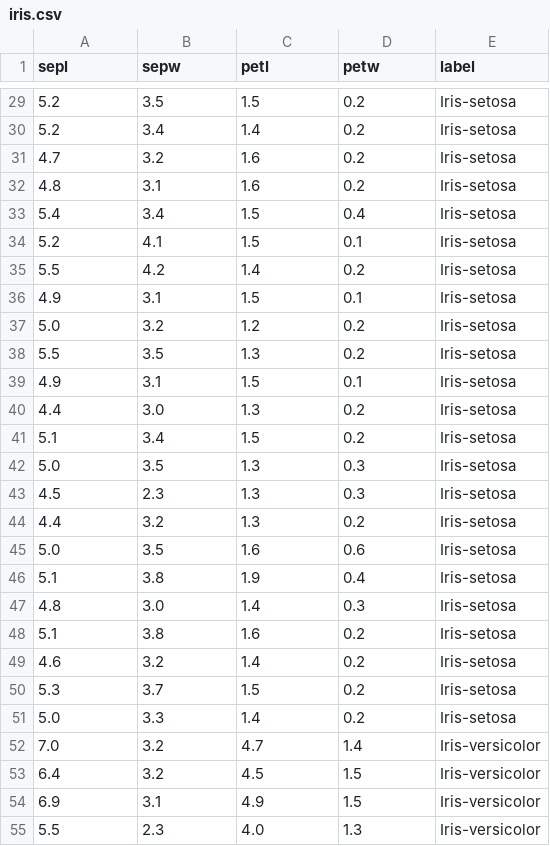
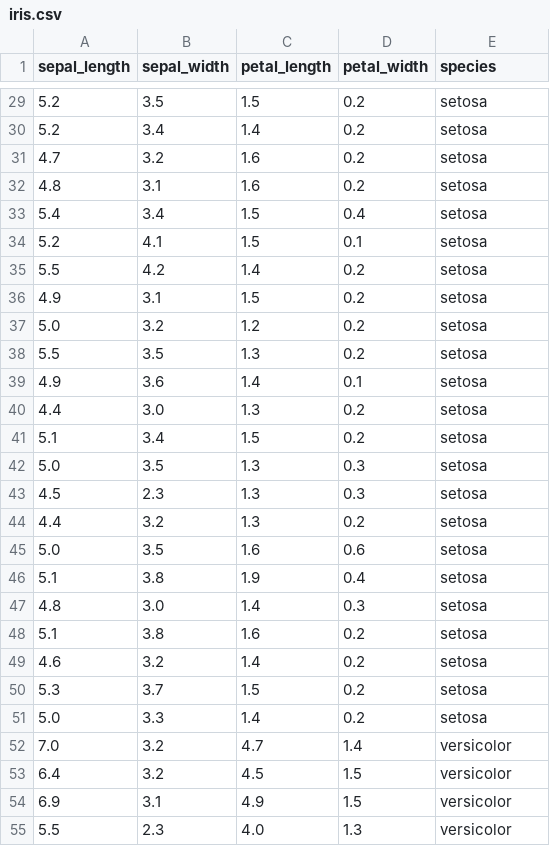
Before and after one commit to alhaol/csv, a CSV file: iris.csv, drawn as a sheet; only a part is shown, gaps mark what is left out; the diff covers the shown part only.

```diff
--- a/iris.csv
+++ b/iris.csv
@@ -1 +1 @@
-sepl,sepw,petl,petw,label
+sepal_length,sepal_width,petal_length,petal_width,species
@@ -29,27 +29,27 @@ sepl,sepw,petl,petw,label
-5.2,3.5,1.5,0.2,Iris-setosa
-5.2,3.4,1.4,0.2,Iris-setosa
-4.7,3.2,1.6,0.2,Iris-setosa
-4.8,3.1,1.6,0.2,Iris-setosa
-5.4,3.4,1.5,0.4,Iris-setosa
-5.2,4.1,1.5,0.1,Iris-setosa
-5.5,4.2,1.4,0.2,Iris-setosa
-4.9,3.1,1.5,0.1,Iris-setosa
-5.0,3.2,1.2,0.2,Iris-setosa
-5.5,3.5,1.3,0.2,Iris-setosa
-4.9,3.1,1.5,0.1,Iris-setosa
-4.4,3.0,1.3,0.2,Iris-setosa
-5.1,3.4,1.5,0.2,Iris-setosa
-5.0,3.5,1.3,0.3,Iris-setosa
-4.5,2.3,1.3,0.3,Iris-setosa
-4.4,3.2,1.3,0.2,Iris-setosa
-5.0,3.5,1.6,0.6,Iris-setosa
-5.1,3.8,1.9,0.4,Iris-setosa
-4.8,3.0,1.4,0.3,Iris-setosa
-5.1,3.8,1.6,0.2,Iris-setosa
-4.6,3.2,1.4,0.2,Iris-setosa
-5.3,3.7,1.5,0.2,Iris-setosa
-5.0,3.3,1.4,0.2,Iris-setosa
-7.0,3.2,4.7,1.4,Iris-versicolor
-6.4,3.2,4.5,1.5,Iris-versicolor
-6.9,3.1,4.9,1.5,Iris-versicolor
-5.5,2.3,4.0,1.3,Iris-versicolor
+5.2,3.5,1.5,0.2,setosa
+5.2,3.4,1.4,0.2,setosa
+4.7,3.2,1.6,0.2,setosa
+4.8,3.1,1.6,0.2,setosa
+5.4,3.4,1.5,0.4,setosa
+5.2,4.1,1.5,0.1,setosa
+5.5,4.2,1.4,0.2,setosa
+4.9,3.1,1.5,0.2,setosa
+5.0,3.2,1.2,0.2,setosa
+5.5,3.5,1.3,0.2,setosa
+4.9,3.6,1.4,0.1,setosa
+4.4,3.0,1.3,0.2,setosa
+5.1,3.4,1.5,0.2,setosa
+5.0,3.5,1.3,0.3,setosa
+4.5,2.3,1.3,0.3,setosa
+4.4,3.2,1.3,0.2,setosa
+5.0,3.5,1.6,0.6,setosa
+5.1,3.8,1.9,0.4,setosa
+4.8,3.0,1.4,0.3,setosa
+5.1,3.8,1.6,0.2,setosa
+4.6,3.2,1.4,0.2,setosa
+5.3,3.7,1.5,0.2,setosa
+5.0,3.3,1.4,0.2,setosa
+7.0,3.2,4.7,1.4,versicolor
+6.4,3.2,4.5,1.5,versicolor
+6.9,3.1,4.9,1.5,versicolor
+5.5,2.3,4.0,1.3,versicolor
```
Also changed, not shown: 123 edited cells elsewhere in this file, 2 other files.
